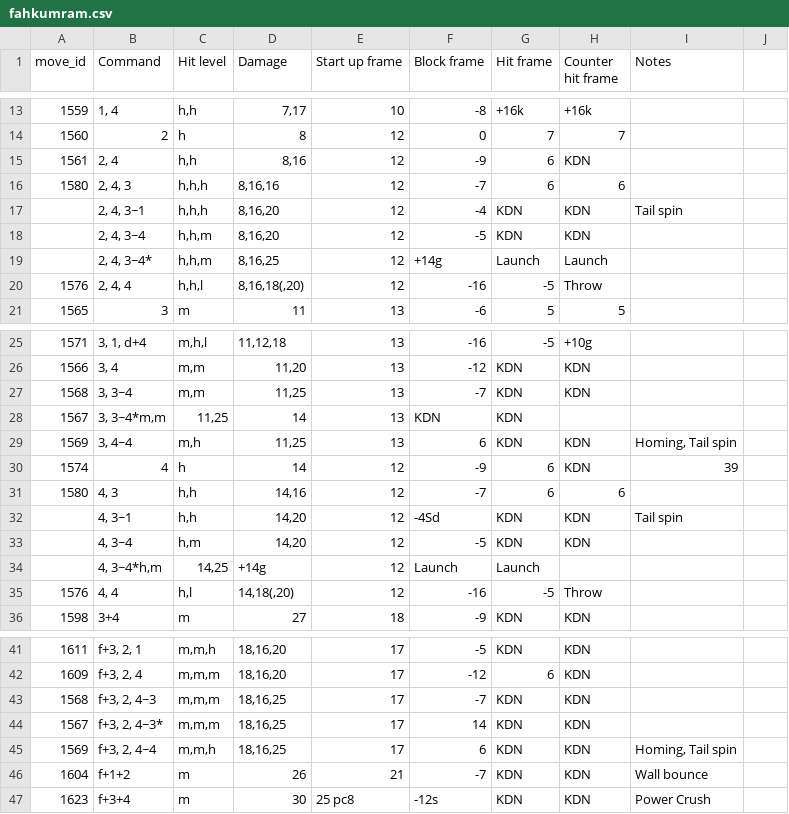
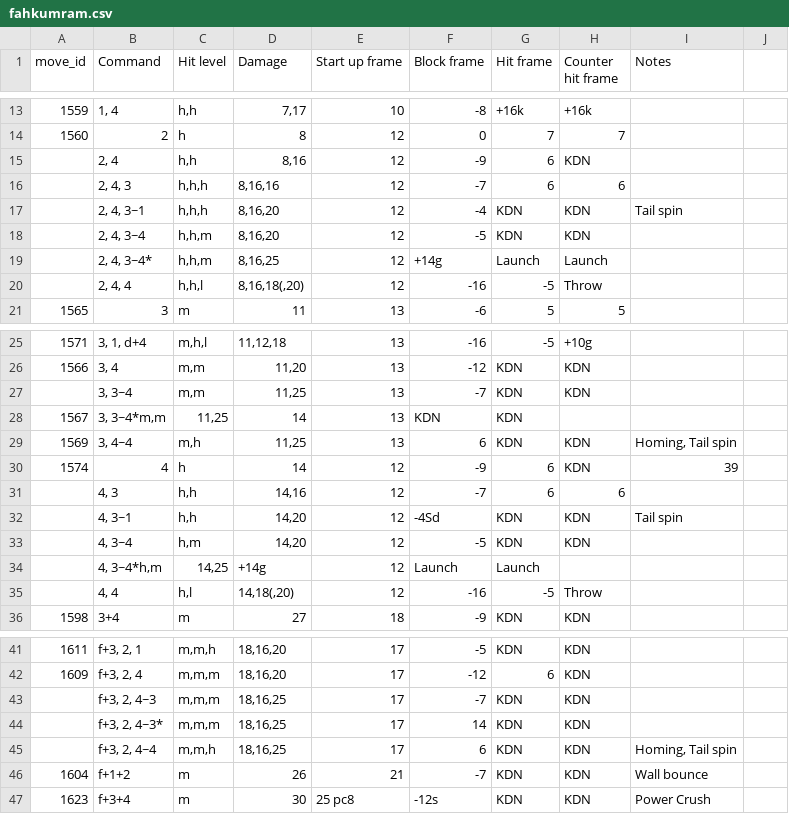
Before and after one commit to dcep93/TekkenBot, a CSV file: assets/database/fahkumram.csv, drawn as a sheet; only a part is shown, gaps mark what is left out; the diff covers the shown part only.

```diff
--- a/assets/database/fahkumram.csv
+++ b/assets/database/fahkumram.csv
@@ -14,4 +14,4 @@ move_id	Command	Hit level	Damage	Start up frame	Block frame	Hit frame	Counter hi
 1560	2	h	8	12	0	7	7		
-1561	2, 4	h,h	8,16	12	-9	6	KDN		
-1580	2, 4, 3	h,h,h	8,16,16	12	-7	6	6		
+	2, 4	h,h	8,16	12	-9	6	KDN		
+	2, 4, 3	h,h,h	8,16,16	12	-7	6	6		
 ""	2, 4, 3~1	h,h,h	8,16,20	12	-4	KDN	KDN	Tail spin	
@@ -19,3 +19,3 @@ move_id	Command	Hit level	Damage	Start up frame	Block frame	Hit frame	Counter hi
 ""	2, 4, 3~4*	h,h,m	8,16,25	12	+14g	Launch	Launch		
-1576	2, 4, 4	h,h,l	8,16,18(,20)	12	-16	-5	Throw		
+	2, 4, 4	h,h,l	8,16,18(,20)	12	-16	-5	Throw		
 1565	3	m	11	13	-6	5	5		
@@ -26,3 +26,3 @@ move_id	Command	Hit level	Damage	Start up frame	Block frame	Hit frame	Counter hi
 1566	3, 4	m,m	11,20	13	-12	KDN	KDN		
-1568	3, 3~4	m,m	11,25	13	-7	KDN	KDN		
+	3, 3~4	m,m	11,25	13	-7	KDN	KDN		
 1567	3, 3~4*m,m	11,25	14	13	KDN	KDN			
@@ -30,3 +30,3 @@ move_id	Command	Hit level	Damage	Start up frame	Block frame	Hit frame	Counter hi
 1574	4	h	14	12	-9	6	KDN	39	
-1580	4, 3	h,h	14,16	12	-7	6	6		
+	4, 3	h,h	14,16	12	-7	6	6		
 ""	4, 3~1	h,h	14,20	12	-4Sd	KDN	KDN	Tail spin	
@@ -34,3 +34,3 @@ move_id	Command	Hit level	Damage	Start up frame	Block frame	Hit frame	Counter hi
 ""	4, 3~4*h,m	14,25	+14g	12	Launch	Launch			
-1576	4, 4	h,l	14,18(,20)	12	-16	-5	Throw		
+	4, 4	h,l	14,18(,20)	12	-16	-5	Throw		
 1598	3+4	m	27	18	-9	KDN	KDN		
@@ -42,5 +42,5 @@ move_id	Command	Hit level	Damage	Start up frame	Block frame	Hit frame	Counter hi
 1609	f+3, 2, 4	m,m,m	18,16,20	17	-12	6	KDN		
-1568	f+3, 2, 4~3	m,m,m	18,16,25	17	-7	KDN	KDN		
-1567	f+3, 2, 4~3*	m,m,m	18,16,25	17	14	KDN	KDN		
-1569	f+3, 2, 4~4	m,m,h	18,16,25	17	6	KDN	KDN	Homing, Tail spin	
+	f+3, 2, 4~3	m,m,m	18,16,25	17	-7	KDN	KDN		
+	f+3, 2, 4~3*	m,m,m	18,16,25	17	14	KDN	KDN		
+	f+3, 2, 4~4	m,m,h	18,16,25	17	6	KDN	KDN	Homing, Tail spin	
 1604	f+1+2	m	26	21	-7	KDN	KDN	Wall bounce	
```
Also changed, not shown: 7 edited cells elsewhere in this file, 1 other file.
